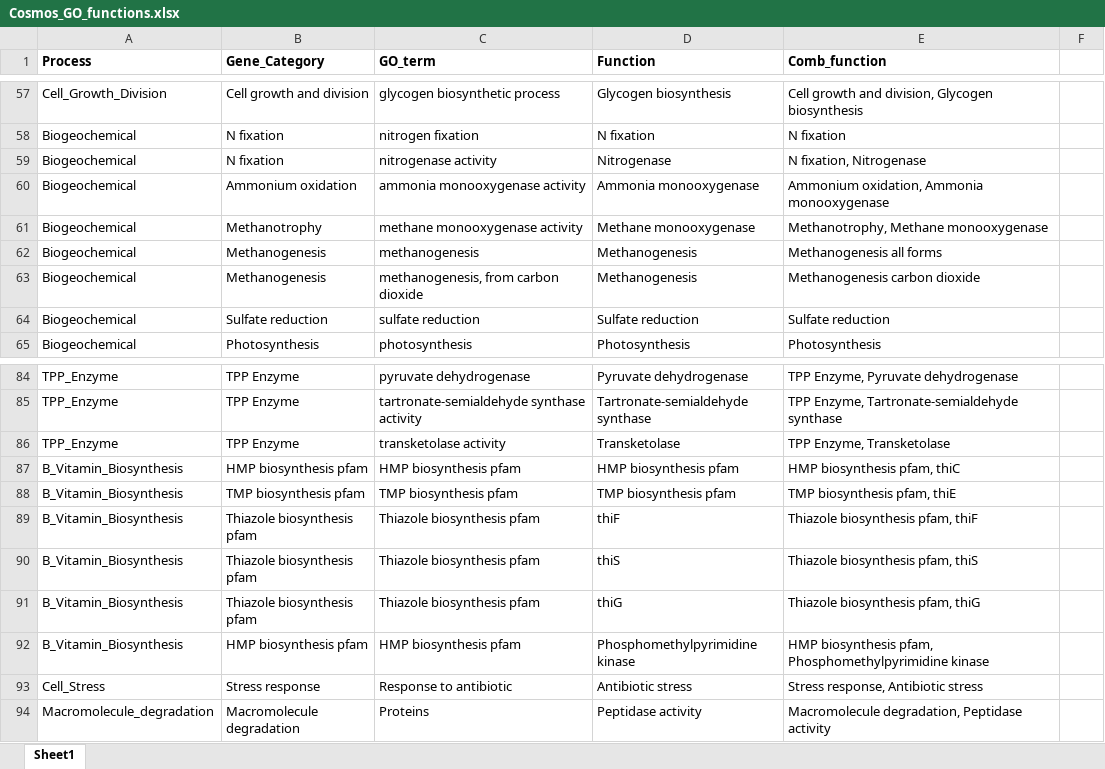
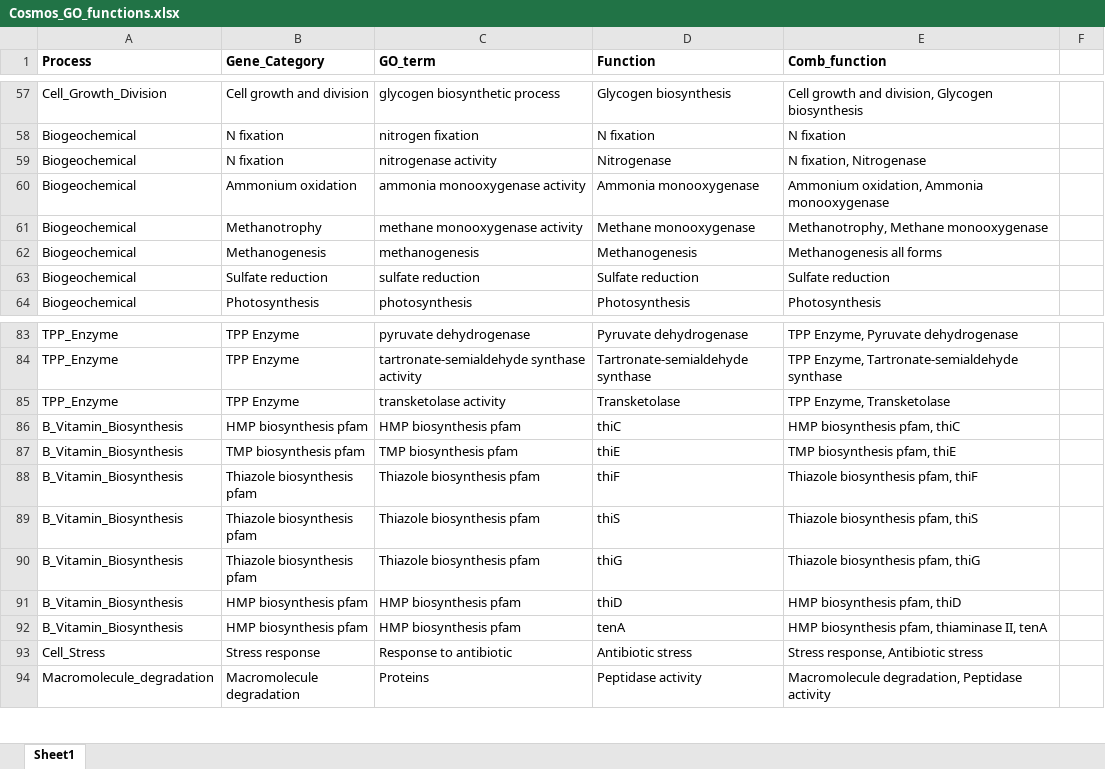
Before and after one commit to ksmicrobe/UKB-Thiamin, an Excel workbook: Manuscript_Code/metadata_tables/Cosmos_GO_functions.xlsx, sheet Sheet1, drawn as a sheet; only a part is shown, gaps mark what is left out; values as stored, in another font and other column widths than the file's, no borders; removed rows and columns are numbered as before the commit, all else as after; the diff names each change by its address in the sheet, - before the commit and + after, or states it on an @@ line.

```diff
--- a/Manuscript_Code/metadata_tables/Cosmos_GO_functions.xlsx (sheet Sheet1)
+++ b/Manuscript_Code/metadata_tables/Cosmos_GO_functions.xlsx (sheet Sheet1)
-row 63: Biogeochemical | Methanogenesis | methanogenesis, from carbon dioxide | Methanogenesis | Methanogenesis carbon dioxide
-D86 (Function): HMP biosynthesis pfam
+D86 (Function): thiC
-D87 (Function): TMP biosynthesis pfam
+D87 (Function): thiE
+row 91: B_Vitamin_Biosynthesis | HMP biosynthesis pfam | HMP biosynthesis pfam | thiD | HMP biosynthesis pfam, thiD
-D92 (Function): Phosphomethylpyrimidine kinase
+D92 (Function): tenA
-E92 (Comb_function): …biosynthesis pfam, Phosphomethylpyrimidine kinase
+E92 (Comb_function): …biosynthesis pfam, thiaminase II, tenA
```
Also changed, not shown: formulas that keep their value, 1 other file.
